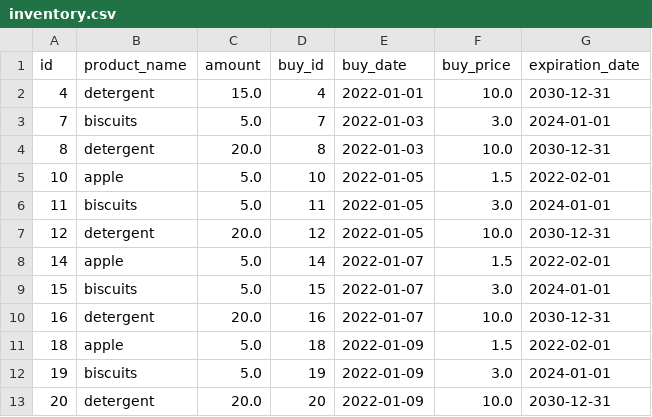
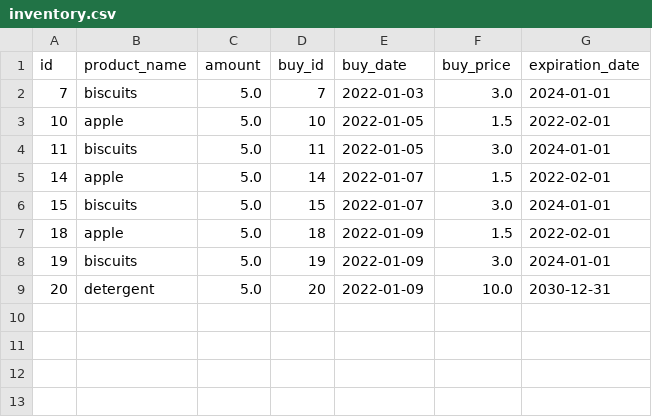
Before and after one commit to dgdck/Superpy, a CSV file: inventory.csv, drawn as a sheet.

```diff
--- a/inventory.csv
+++ b/inventory.csv
@@ -1,13 +1,9 @@
 id,product_name,amount,buy_id,buy_date,buy_price,expiration_date
-4,detergent,15.0,4,2022-01-01,10.0,2030-12-31
 7,biscuits,5.0,7,2022-01-03,3.0,2024-01-01
-8,detergent,20.0,8,2022-01-03,10.0,2030-12-31
 10,apple,5.0,10,2022-01-05,1.5,2022-02-01
 11,biscuits,5.0,11,2022-01-05,3.0,2024-01-01
-12,detergent,20.0,12,2022-01-05,10.0,2030-12-31
 14,apple,5.0,14,2022-01-07,1.5,2022-02-01
 15,biscuits,5.0,15,2022-01-07,3.0,2024-01-01
-16,detergent,20.0,16,2022-01-07,10.0,2030-12-31
 18,apple,5.0,18,2022-01-09,1.5,2022-02-01
 19,biscuits,5.0,19,2022-01-09,3.0,2024-01-01
-20,detergent,20.0,20,2022-01-09,10.0,2030-12-31
+20,detergent,5.0,20,2022-01-09,10.0,2030-12-31
```
Also changed, not shown: sold.csv, 3 other files.
